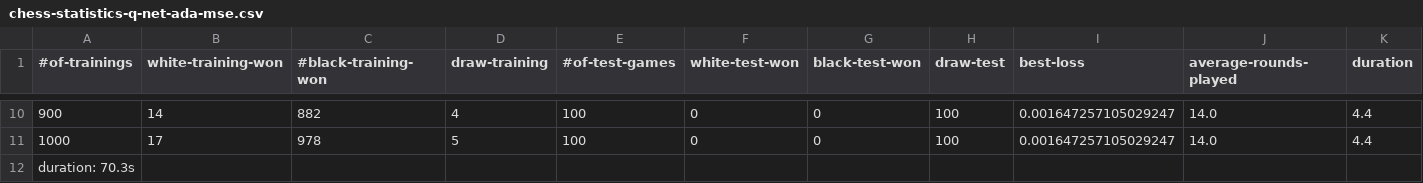
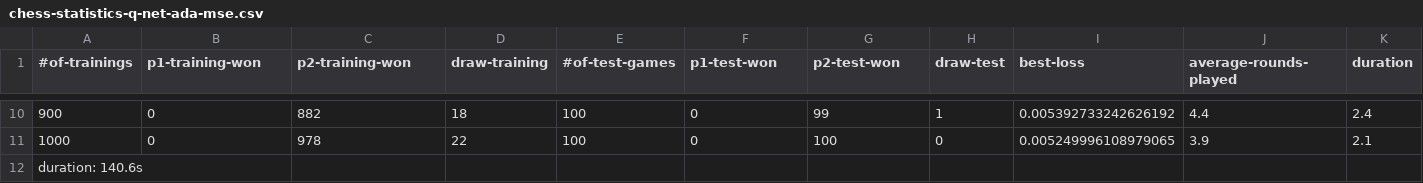
Before and after one commit to danielh1307/chessmait, a CSV file: src/rl/chess-statistics-q-net-ada-mse.csv, drawn as a sheet; only a part is shown, gaps mark what is left out; the diff covers the shown part only.

```diff
--- a/src/rl/chess-statistics-q-net-ada-mse.csv
+++ b/src/rl/chess-statistics-q-net-ada-mse.csv
@@ -1 +1 @@
-#of-trainings	white-training-won	#black-training-won	draw-training	#of-test-games	white-test-won	black-test-won	draw-test	best-loss	average-rounds-played	duration
+#of-trainings	p1-training-won	p2-training-won	draw-training	#of-test-games	p1-test-won	p2-test-won	draw-test	best-loss	average-rounds-played	duration
@@ -10,3 +10,3 @@
-900	14	882	4	100	0	0	100	0.001647257105029247	14.0	4.4
-1000	17	978	5	100	0	0	100	0.001647257105029247	14.0	4.4
-duration: 70.3s
+900	0	882	18	100	0	99	1	0.005392733242626192	4.4	2.4
+1000	0	978	22	100	0	100	0	0.005249996108979065	3.9	2.1
+duration: 140.6s
```
Also changed, not shown: 63 edited cells elsewhere in this file, src/rl/chess-statistics-q-net-ada-L1.csv, src/rl/chess-statistics-q-net-ada-huber.csv, 12 other files.
